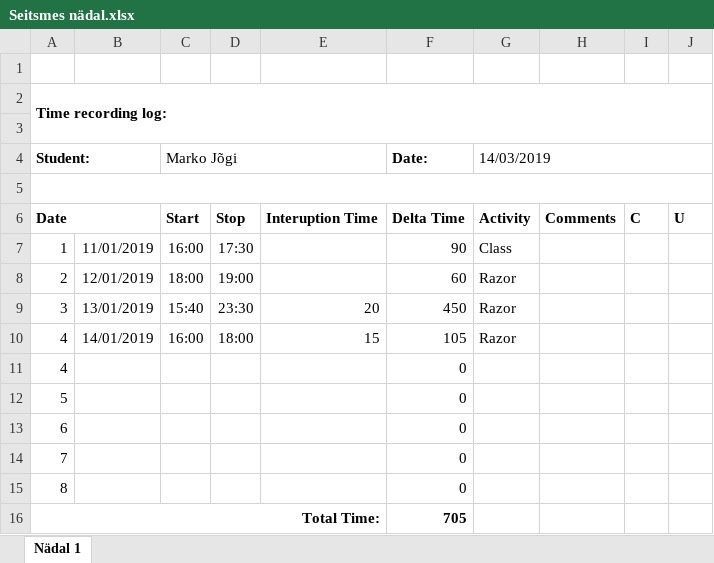
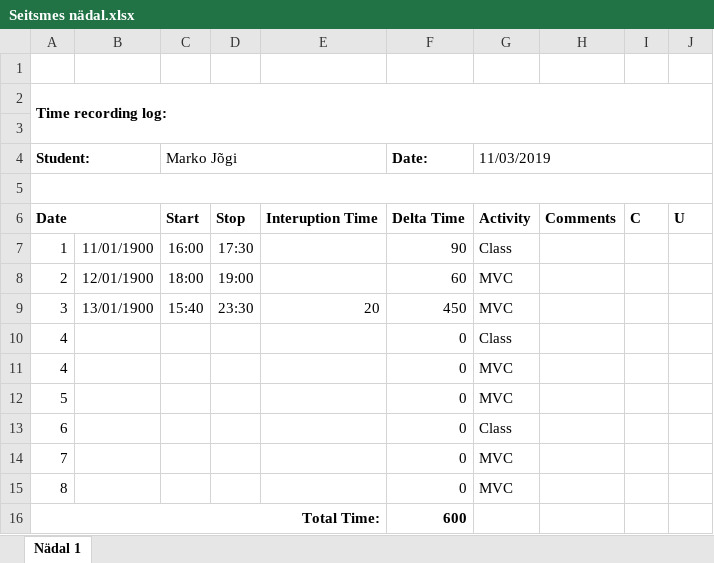
Before and after one commit to MaJogi/IT-arendus2---Original, an Excel workbook: Logs/Seitsmes nädal.xlsx, sheet Nädal 1, drawn as a sheet; values as stored, in another font and other column widths than the file's, no borders; removed rows and columns are numbered as before the commit, all else as after; the diff names each change by its address in the sheet, - before the commit and + after, or states it on an @@ line.

```diff
--- a/Logs/Seitsmes nädal.xlsx (sheet Nädal 1)
+++ b/Logs/Seitsmes nädal.xlsx (sheet Nädal 1)
-G4: 14/03/2019
+G4: 11/03/2019
-B7: 11/01/2019
+B7: 11/01/1900
-B8: 12/01/2019
+B8: 12/01/1900
-G8:G9 (11/03/2019): Razor
+G8:G9 (11/03/2019): MVC
-B9: 13/01/2019
+B9: 13/01/1900
-row 10: 4 | 14/01/2019 | 16:00 | 18:00 | 15 | 105 | Razor
-G10 (11/03/2019): (empty)
+G10 (11/03/2019): Class
+row 11: 4 |  |  |  |  | 0 | MVC
-G12 (11/03/2019): (empty)
+G12 (11/03/2019): MVC
-G13 (11/03/2019): (empty)
+G13 (11/03/2019): Class
-G14:G15 (11/03/2019): (empty)
+G14:G15 (11/03/2019): MVC
-F16 (Date:): 705
+F16 (Date:): 600
```
Also changed, not shown: formulas that keep their value, Logs/Kuues nädal.xlsx, Logs/Viies nädal.xlsx.
